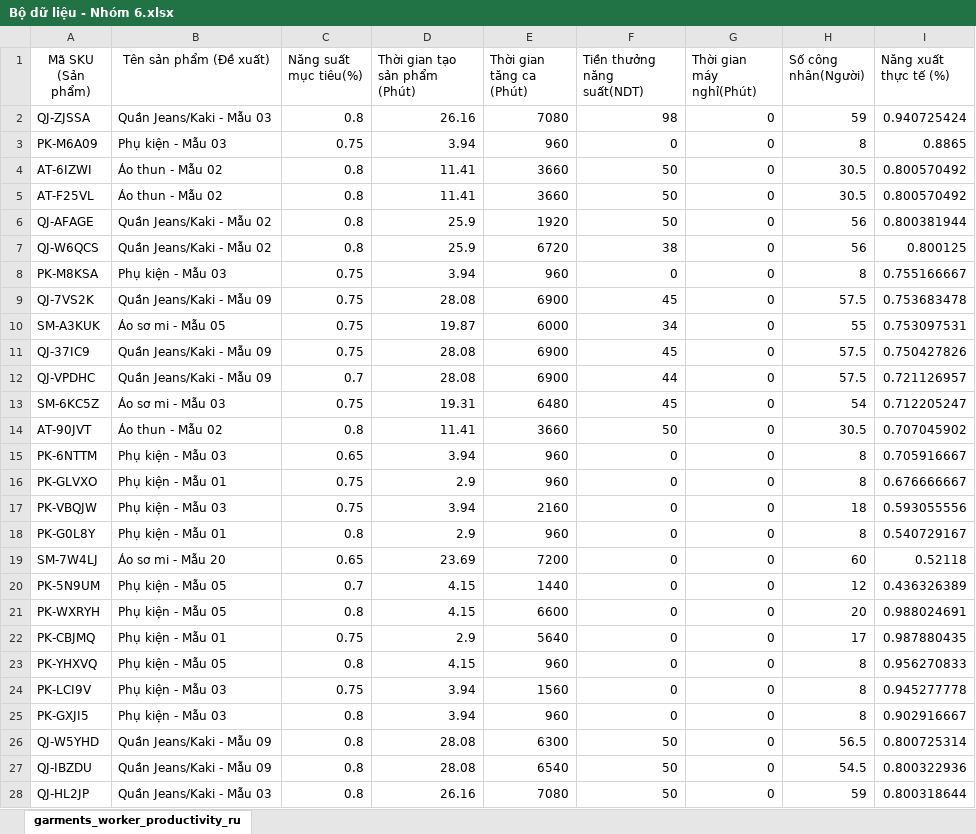
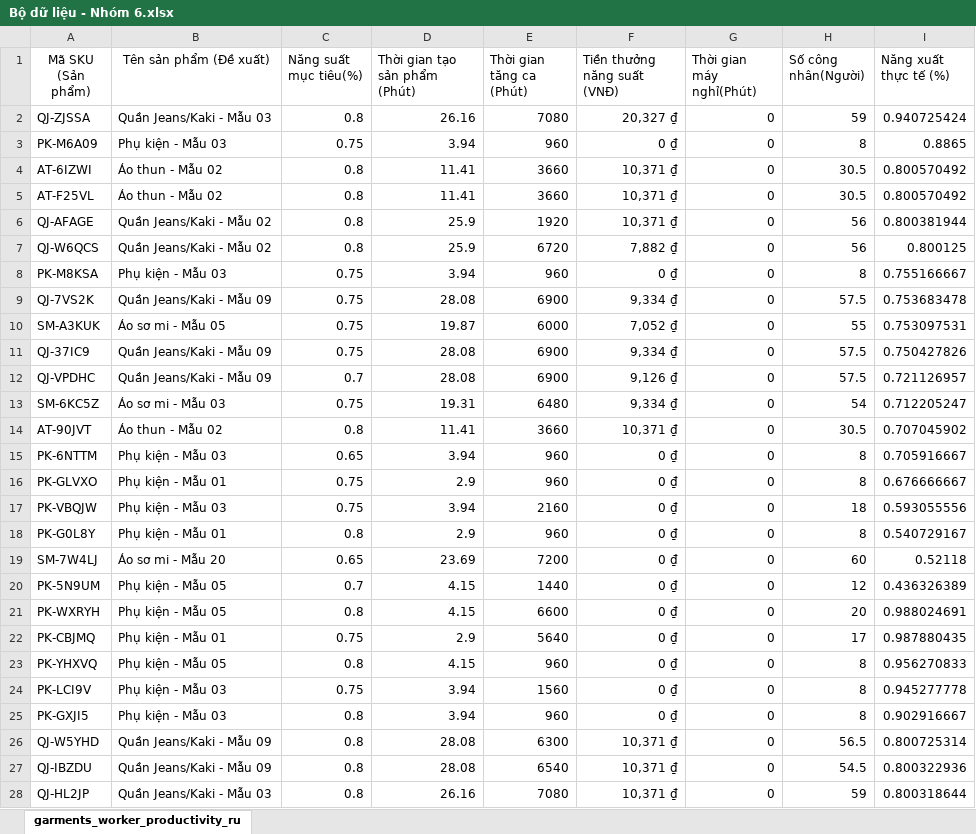
Before and after one commit to NiTz130/garment-productivity-streamlit, an Excel workbook: dataset/Bộ dữ liệu - Nhóm 6.xlsx, sheet garments_worker_productivity_ru, drawn as a sheet; only a part is shown; values as stored, in another font and other column widths than the file's, no borders; the diff covers the shown part only; the diff names each change by its address in the sheet, - before the commit and + after, or states it on an @@ line.

```diff
--- a/dataset/Bộ dữ liệu - Nhóm 6.xlsx (sheet garments_worker_productivity_ru)
+++ b/dataset/Bộ dữ liệu - Nhóm 6.xlsx (sheet garments_worker_productivity_ru)
-F1: Tiền thưởng năng suất(NDT)
+F1: Tiền thưởng năng suất (VNĐ)
-F2 (Tiền thưởng năng suất (VNĐ)): 98
+F2 (Tiền thưởng năng suất (VNĐ)): 20,327 ₫
-F3 (Tiền thưởng năng suất (VNĐ)): 0
+F3 (Tiền thưởng năng suất (VNĐ)): 0 ₫
-F4:F6 (Tiền thưởng năng suất (VNĐ)): 50
+F4:F6 (Tiền thưởng năng suất (VNĐ)): 10,371 ₫
-F7 (Tiền thưởng năng suất (VNĐ)): 38
+F7 (Tiền thưởng năng suất (VNĐ)): 7,882 ₫
-F8 (Tiền thưởng năng suất (VNĐ)): 0
+F8 (Tiền thưởng năng suất (VNĐ)): 0 ₫
-F9 (Tiền thưởng năng suất (VNĐ)): 45
+F9 (Tiền thưởng năng suất (VNĐ)): 9,334 ₫
-F10 (Tiền thưởng năng suất (VNĐ)): 34
+F10 (Tiền thưởng năng suất (VNĐ)): 7,052 ₫
-F11 (Tiền thưởng năng suất (VNĐ)): 45
+F11 (Tiền thưởng năng suất (VNĐ)): 9,334 ₫
-F12 (Tiền thưởng năng suất (VNĐ)): 44
+F12 (Tiền thưởng năng suất (VNĐ)): 9,126 ₫
-F13 (Tiền thưởng năng suất (VNĐ)): 45
+F13 (Tiền thưởng năng suất (VNĐ)): 9,334 ₫
-F14 (Tiền thưởng năng suất (VNĐ)): 50
+F14 (Tiền thưởng năng suất (VNĐ)): 10,371 ₫
-F15:F25 (Tiền thưởng năng suất (VNĐ)): 0
+F15:F25 (Tiền thưởng năng suất (VNĐ)): 0 ₫
-F26:F28 (Tiền thưởng năng suất (VNĐ)): 50
+F26:F28 (Tiền thưởng năng suất (VNĐ)): 10,371 ₫
```
Also changed, not shown: 1170 edited cells elsewhere in this sheet, 36 other files.
